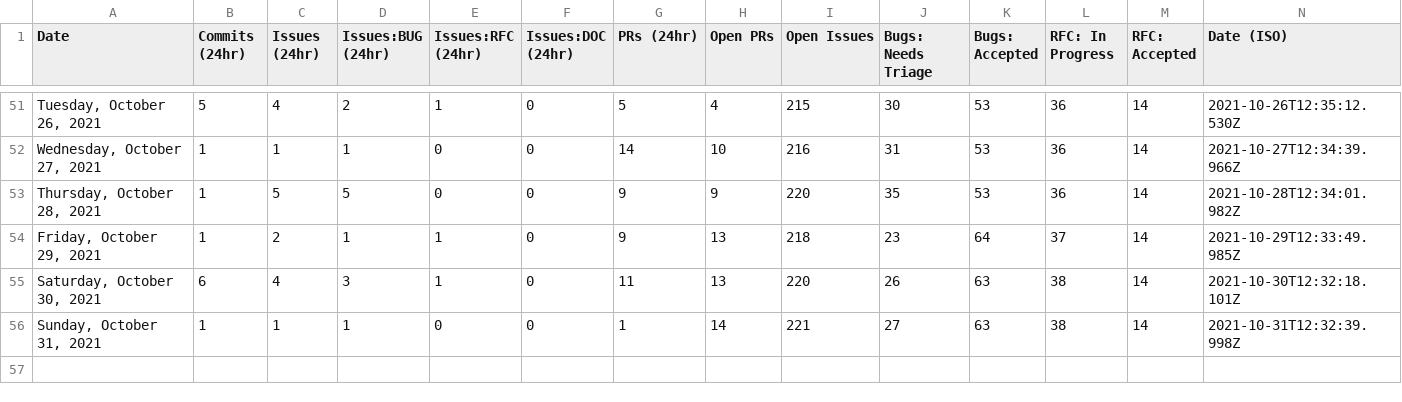
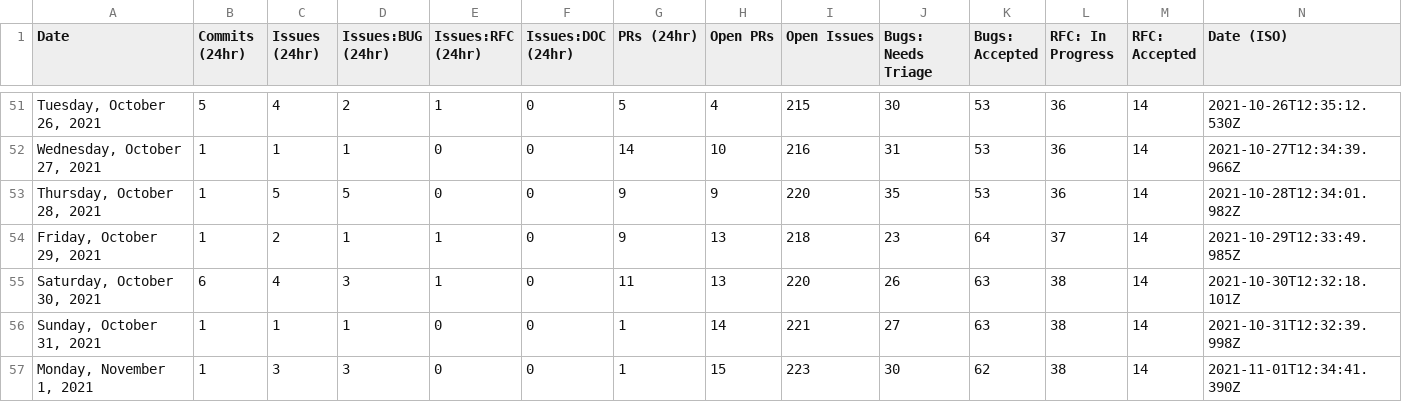
Before and after one commit to Qdigital/astro, a CSV file: scripts/stats/stats.csv, drawn as a sheet; only a part is shown, gaps mark what is left out; the diff names each change by its address in the sheet, - before the commit and + after, or states it on an @@ line.

```diff
--- a/scripts/stats/stats.csv
+++ b/scripts/stats/stats.csv
+row 57: Monday, November 1, 2021 | 1 | 3 | 3 | 0 | 0 | 1 | 15 | 223 | 30 | 62 | 38 | 14 | 2021-11-01T12:34:41.390Z
```
